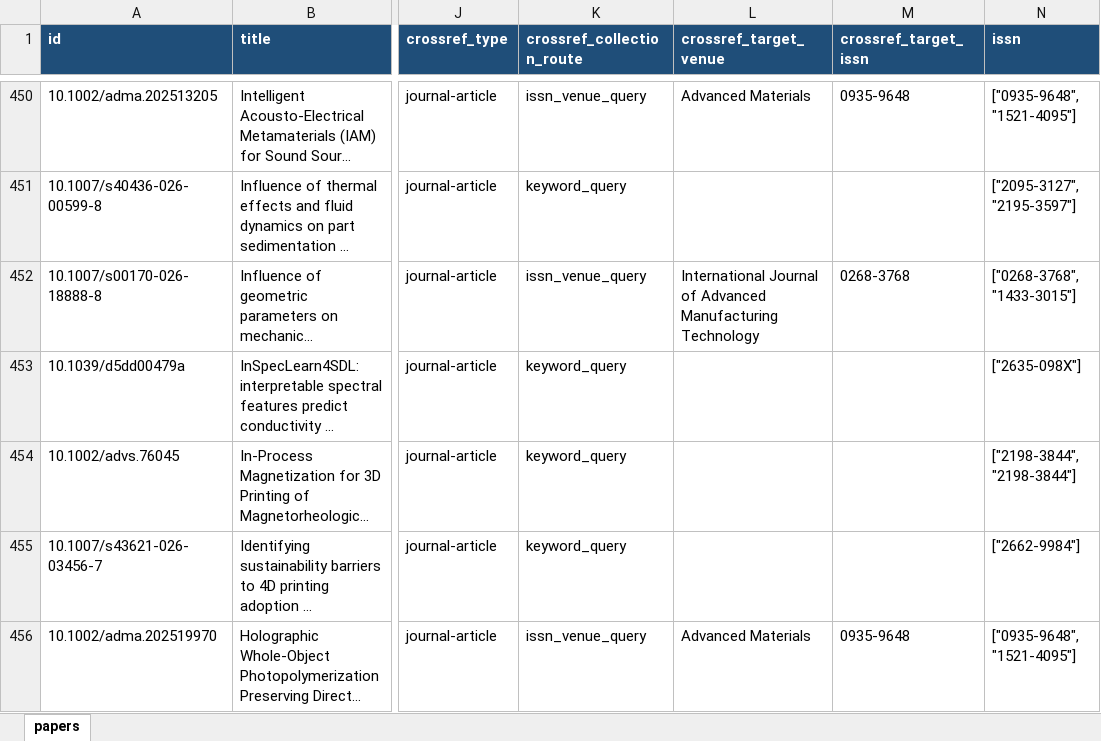
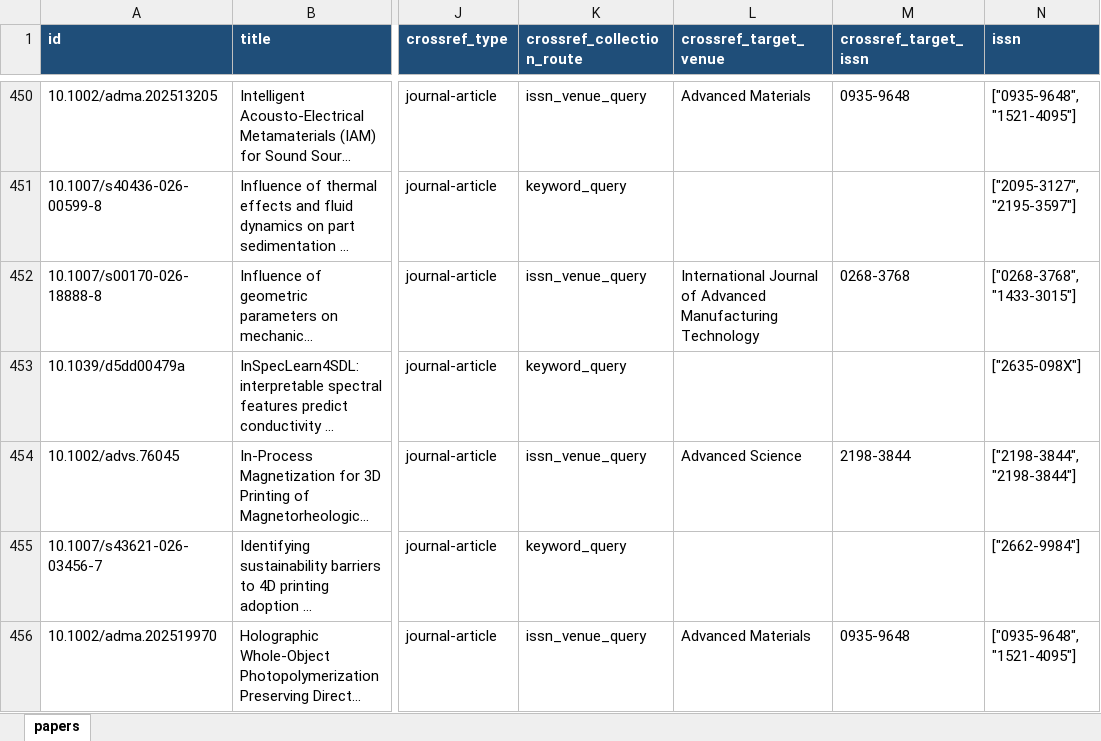
Before and after one commit to lko9911/GPT_Paper_research, an Excel workbook: data/papers.xlsx, sheet papers, drawn as a sheet; only a part is shown, gaps mark what is left out; long unchanged cells end in …; values as stored, in another font and other column widths than the file's, no borders; the diff names each change by its address in the sheet, - before the commit and + after, or states it on an @@ line.

```diff
--- a/data/papers.xlsx (sheet papers)
+++ b/data/papers.xlsx (sheet papers)
-K454 (crossref_collection_route): keyword_query
+K454 (crossref_collection_route): issn_venue_query
-L454 (crossref_target_venue): (empty)
+L454 (crossref_target_venue): Advanced Science
-M454 (crossref_target_issn): (empty)
+M454 (crossref_target_issn): 2198-3844
```
Also changed, not shown: 18 other files.
